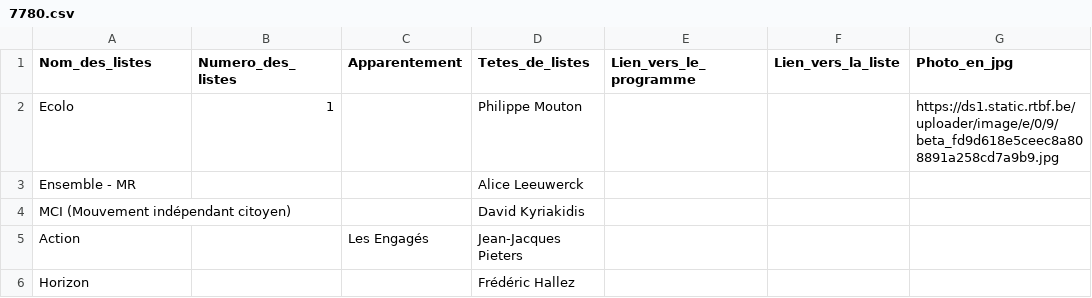
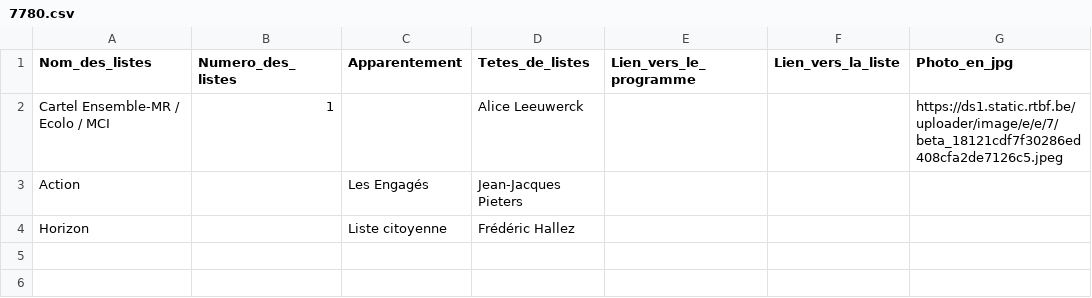
Before and after one commit to amcaw/electionslists, a CSV file: 7780.csv, drawn as a sheet.

Commit message:
Upload CSV file

```diff
--- a/7780.csv
+++ b/7780.csv
@@ -1,6 +1,4 @@
 Nom_des_listes,Numero_des_listes,Apparentement,Tetes_de_listes,Lien_vers_le_programme,Lien_vers_la_liste,Photo_en_jpg
-Ecolo,1,,Philippe Mouton,,,https://ds1.static.rtbf.be/uploader/image/e/0/9/beta_fd9d618e5ceec8a808891a258cd7a9b9.jpg
-Ensemble - MR,,,Alice Leeuwerck,,,
-MCI (Mouvement indépendant citoyen),,,David Kyriakidis,,,
+Cartel Ensemble-MR / Ecolo / MCI,1,,Alice Leeuwerck,,,https://ds1.static.rtbf.be/uploader/image/e/e/7/beta_18121cdf7f30286ed408cfa2de7126c5.jpeg
 Action,,Les Engagés,Jean-Jacques Pieters,,,
-Horizon,,,Frédéric Hallez,,,
+Horizon,,Liste citoyenne,Frédéric Hallez,,,
```
